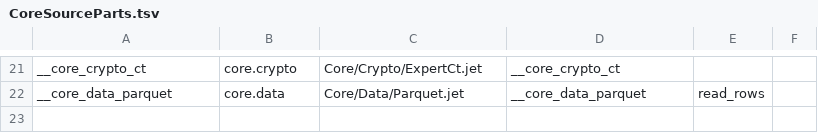
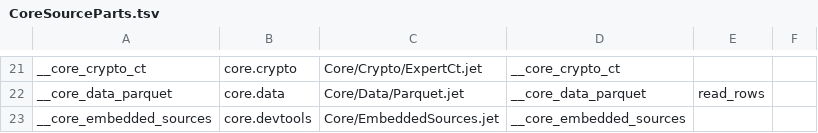
Before and after one commit to jet-language/jet, a TSV file: Compiler/Prelude/CoreSourceParts.tsv, drawn as a sheet; only a part is shown, gaps mark what is left out.

Commit message:
core: Core/EmbeddedSources.jet, generated by CoreSourceRows.jet and held current by its --check, embeds every Core source row as the private part of core.devtools, whose unexported toolchain_core_source only the jet_cli package may name (E0609 elsewhere); JetCli does not read it yet (#6564 c4 c24, phase 1)

```diff
--- a/Compiler/Prelude/CoreSourceParts.tsv
+++ b/Compiler/Prelude/CoreSourceParts.tsv
@@ -22 +22,2 @@ __core_crypto_ct	core.crypto	Core/Crypto/ExpertCt.jet	__core_crypto_ct
 __core_data_parquet	core.data	Core/Data/Parquet.jet	__core_data_parquet	read_rows	
+__core_embedded_sources	core.devtools	Core/EmbeddedSources.jet	__core_embedded_sources		
```
Also changed, not shown: 8 other files.
